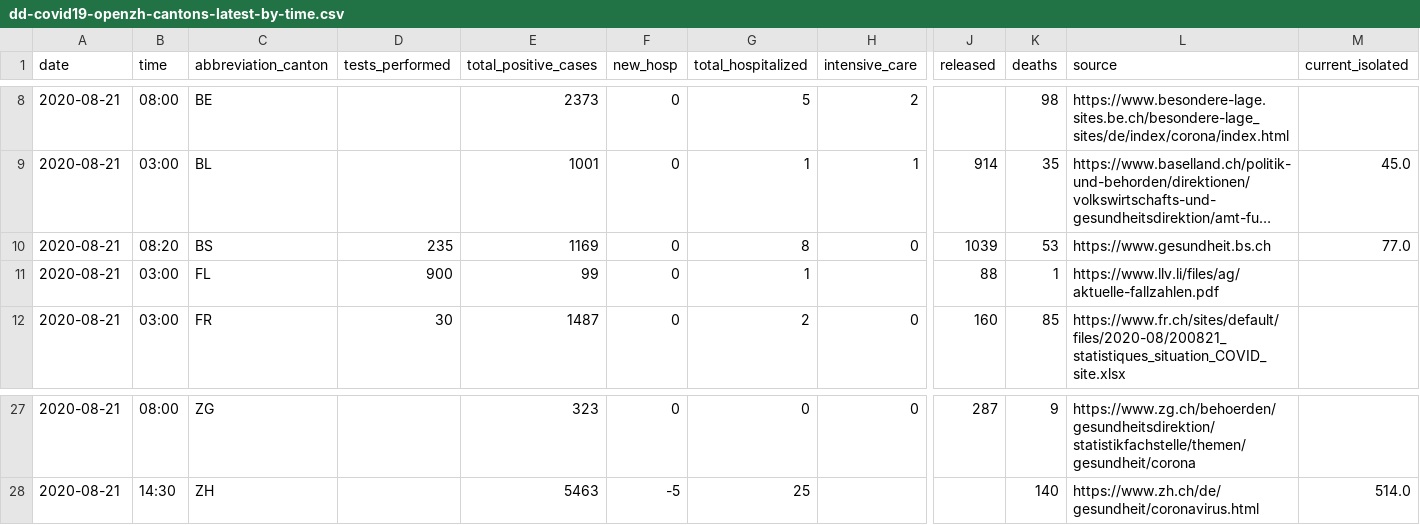
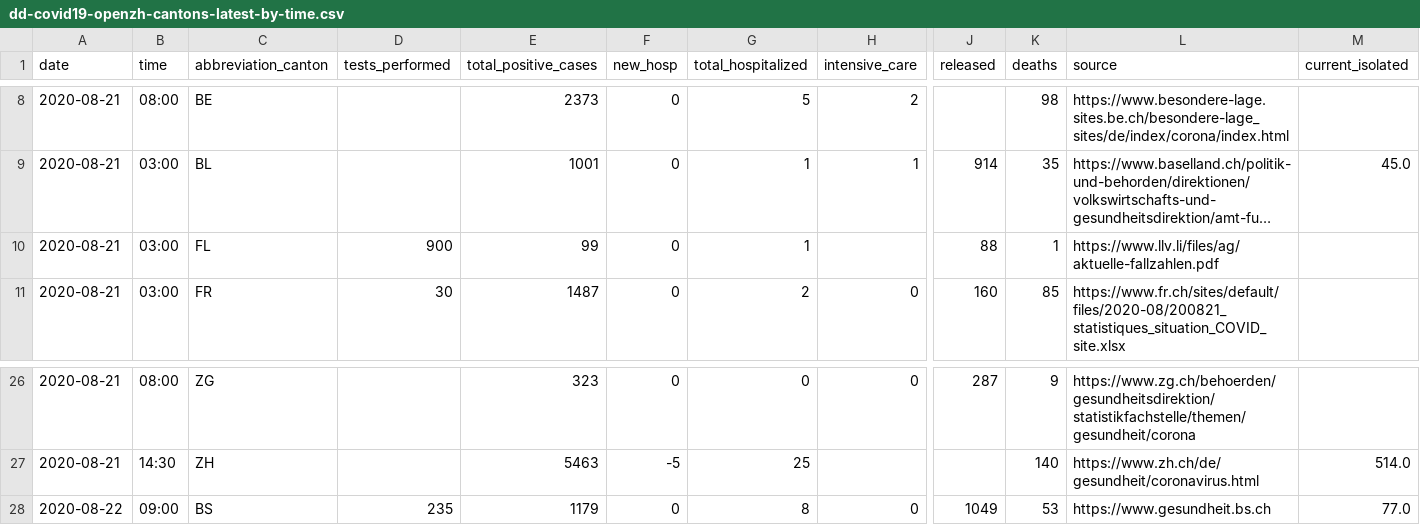
Before and after one commit to ddrobotec/ddrobotec.github.io, a CSV file: covid19_openzh_data/dd-covid19-openzh-cantons-latest-by-time.csv, drawn as a sheet; only a part is shown, gaps mark what is left out; long unchanged cells end in …; removed rows and columns are numbered as before the commit, all else as after; rows hold the shown columns only; the diff names each change by its address in the sheet, - before the commit and + after, or states it on an @@ line.

```diff
--- a/covid19_openzh_data/dd-covid19-openzh-cantons-latest-by-time.csv
+++ b/covid19_openzh_data/dd-covid19-openzh-cantons-latest-by-time.csv
-row 10: 2020-08-21 | 08:20 | BS | 235 | 1169 | 0 | 8 | 0 | 1039 | 53 | https://www.gesundheit.bs.ch | 77.0
+row 28: 2020-08-22 | 09:00 | BS | 235 | 1179 | 0 | 8 | 0 | 1049 | 53 | https://www.gesundheit.bs.ch | 77.0
```
Also changed, not shown: covid19_openzh_data/dd-covid19-openzh-cantons-latest.csv, covid19_openzh_data/dd-covid19-openzh-cantons-latest_v3.csv, 3 other files.
